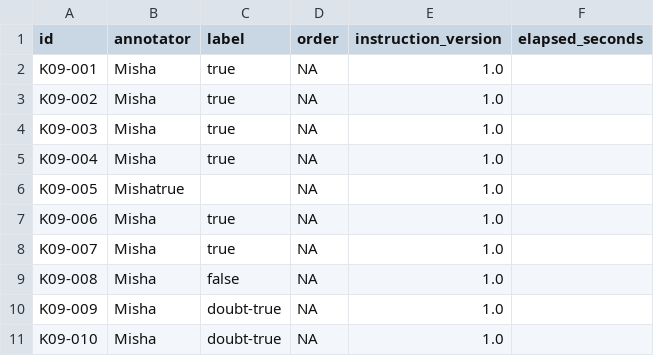
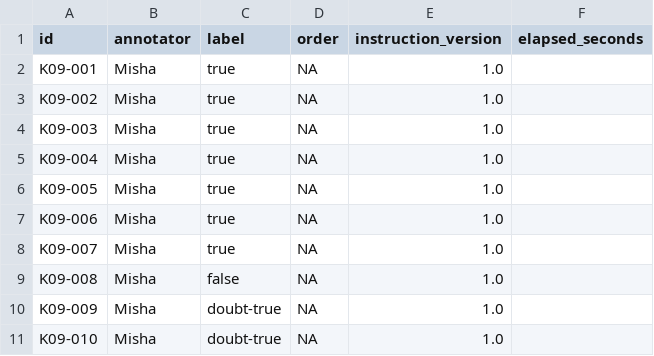
Before and after one commit to mishaminv/rl-course, a CSV file: audit/annotations.csv, drawn as a sheet; only a part is shown.

Commit message:
fixed: Misha's labels

```diff
--- a/audit/annotations.csv
+++ b/audit/annotations.csv
@@ -5,3 +5,3 @@ K09-003,Misha,true,NA,1.0,
 K09-004,Misha,true,NA,1.0,
-K09-005,Mishatrue,,NA,1.0,
+K09-005,Misha,true,NA,1.0,
 K09-006,Misha,true,NA,1.0,
```
